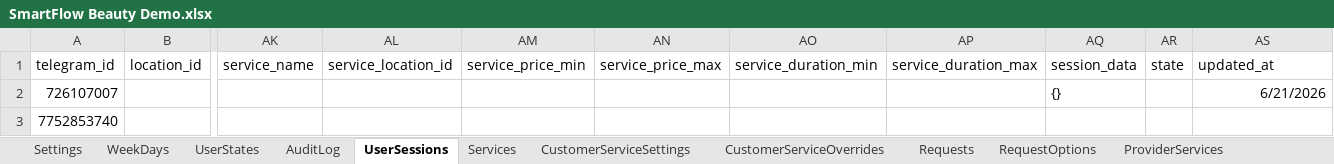
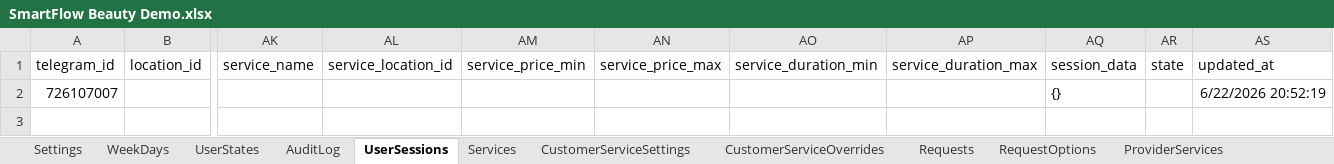
Before and after one commit to SergeyTsiganovskiy/smartflow-mvp, an Excel workbook: Docs/SmartFlow Beauty Demo.xlsx, sheet UserSessions, drawn as a sheet; only a part is shown, gaps mark what is left out; values as stored, in another font and other column widths than the file's, no borders; charts and pictures not drawn; rows hold the shown columns only; the diff names each change by its address in the sheet, - before the commit and + after, or states it on an @@ line.

```diff
--- a/Docs/SmartFlow Beauty Demo.xlsx (sheet UserSessions)
+++ b/Docs/SmartFlow Beauty Demo.xlsx (sheet UserSessions)
-AS2: 6/21/2026
+AS2: 6/22/2026 20:52:19
-row 3: 7752853740
```
Also changed, not shown: sheet AuditLog, sheet Appointments, sheet RequestOptions, sheet Requests, sheet Messages, sheet Providers, 5 more sheets, 7 other files.
